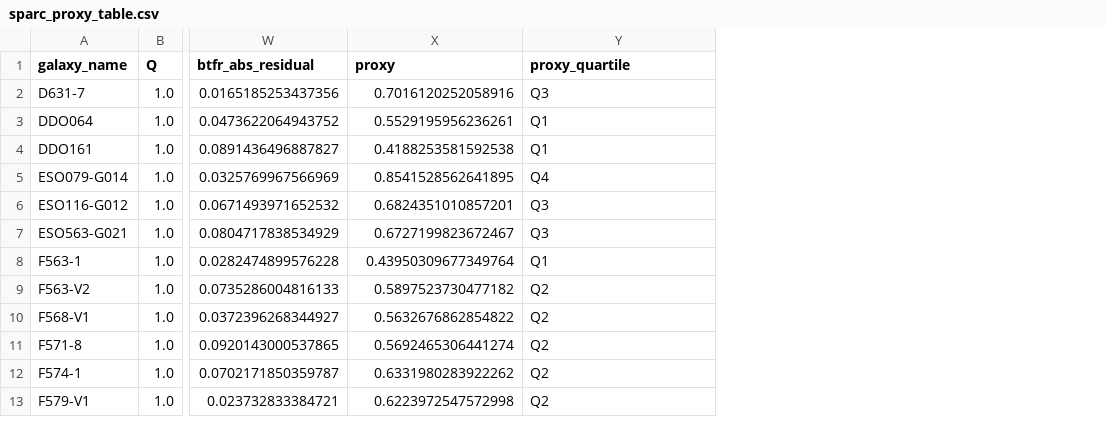
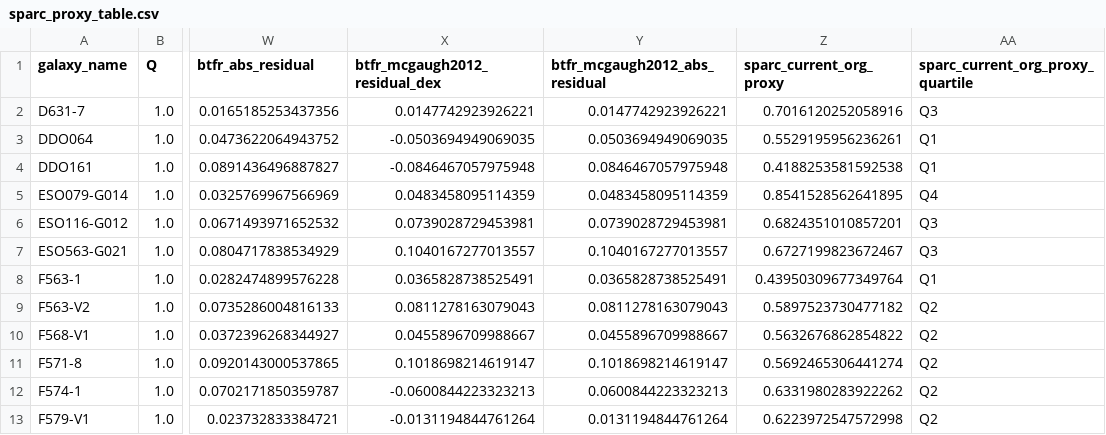
Before and after one commit to jenholm/bdvr1, a CSV file: data/derived/sparc_proxy_table.csv, drawn as a sheet; only a part is shown, gaps mark what is left out; addresses are those after the commit; the diff names each change by its address in the sheet, - before the commit and + after, or states it on an @@ line.

```diff
--- a/data/derived/sparc_proxy_table.csv
+++ b/data/derived/sparc_proxy_table.csv
+column X (btfr_mcgaugh2012_residual_dex), rows 2-13: 0.0147742923926221 | -0.0503694949069035 | -0.0846467057975948 | 0.0483458095114359 | 0.0739028729453981 | 0.1040167277013557 | 0.0365828738525491 | 0.0811278163079043 | 0.0455896709988667 | 0.1018698214619147 | -0.0600844223323213 | -0.0131194844761264
+column Y (btfr_mcgaugh2012_abs_residual), rows 2-13: 0.0147742923926221 | 0.0503694949069035 | 0.0846467057975948 | 0.0483458095114359 | 0.0739028729453981 | 0.1040167277013557 | 0.0365828738525491 | 0.0811278163079043 | 0.0455896709988667 | 0.1018698214619147 | 0.0600844223323213 | 0.0131194844761264
-Z1: proxy
+Z1: sparc_current_org_proxy
-AA1: proxy_quartile
+AA1: sparc_current_org_proxy_quartile
```
Also changed, not shown: data/derived/btfr_residuals_sparc.csv, data/derived/proxy_ablation_results.csv, 39 other files.
